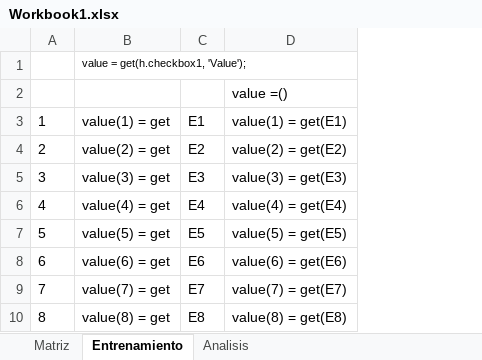
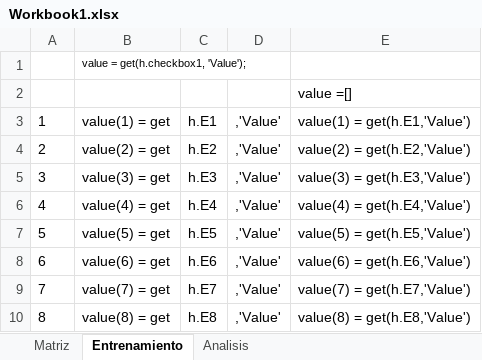
Before and after one commit to Dyeudiel/RedesNeuronales, an Excel workbook: Workbook1.xlsx, sheet Entrenamiento, drawn as a sheet; only a part is shown; values as stored, in another font and other column widths than the file's, no borders; removed rows and columns are numbered as before the commit, all else as after; the diff names each change by its address in the sheet, - before the commit and + after, or states it on an @@ line.

```diff
--- a/Workbook1.xlsx (sheet Entrenamiento)
+++ b/Workbook1.xlsx (sheet Entrenamiento)
-column C, rows 3-10: E1 | E2 | E3 | E4 | E5 | E6 | E7 | E8
-column D, rows 2-10: value =() | value(1) = get(E1) | value(2) = get(E2) | value(3) = get(E3) | value(4) = get(E4) | value(5) = get(E5) | value(6) = get(E6) | value(7) = get(E7) | value(8) = get(E8)
+column C, rows 3-10: h.E1 | h.E2 | h.E3 | h.E4 | h.E5 | h.E6 | h.E7 | h.E8
+column D, rows 3-10: all ,'Value'
+column E, rows 2-10: value =[] | value(1) = get(h.E1,'Value') | value(2) = get(h.E2,'Value') | value(3) = get(h.E3,'Value') | value(4) = get(h.E4,'Value') | value(5) = get(h.E5,'Value') | value(6) = get(h.E6,'Value') | value(7) = get(h.E7,'Value') | value(8) = get(h.E8,'Value')
```
Also changed, not shown: sheet Analisis, sheet Matriz, 2 other files.
